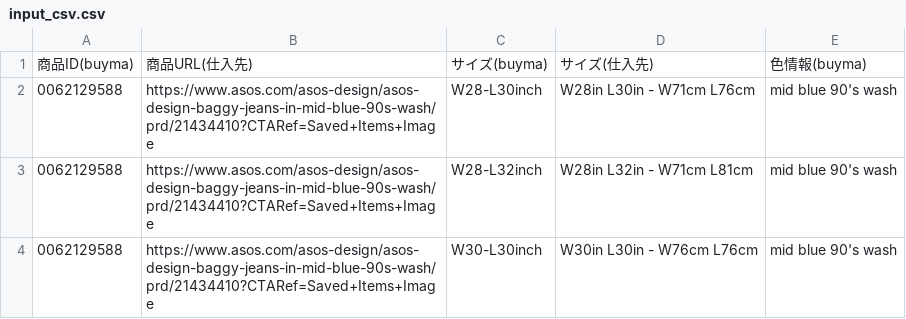
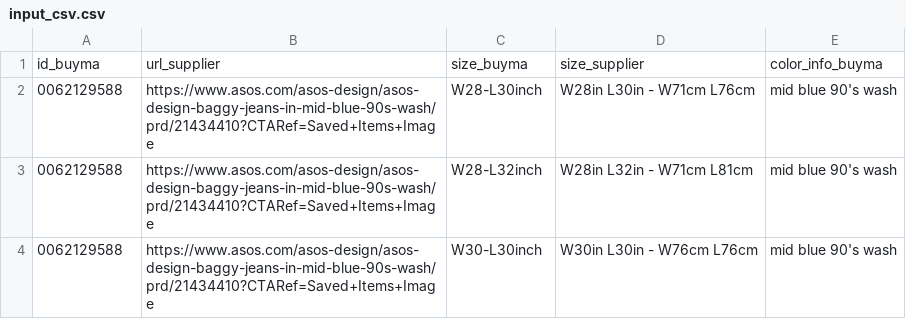
Before and after one commit to seita1224/stock_info_transfer, a CSV file: input_data/input_csv.csv, drawn as a sheet; only a part is shown; removed rows and columns are numbered as before the commit, all else as after; the diff names each change by its address in the sheet, - before the commit and + after, or states it on an @@ line.

Commit message:
ヘッダーを英字のみに修正

```diff
--- a/input_data/input_csv.csv
+++ b/input_data/input_csv.csv
-row 1: 商品ID(buyma) | 商品URL(仕入先) | サイズ(buyma) | サイズ(仕入先) | 色情報(buyma)
+row 1: id_buyma | url_supplier | size_buyma | size_supplier | color_info_buyma
```
